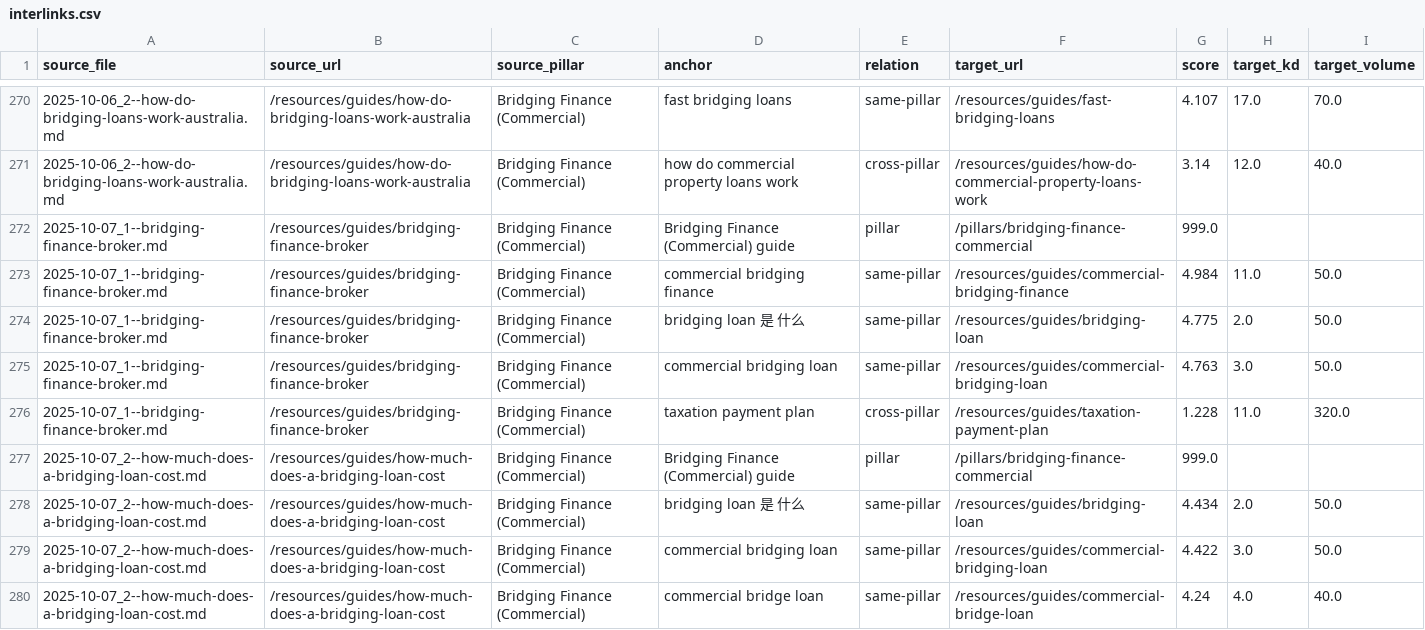
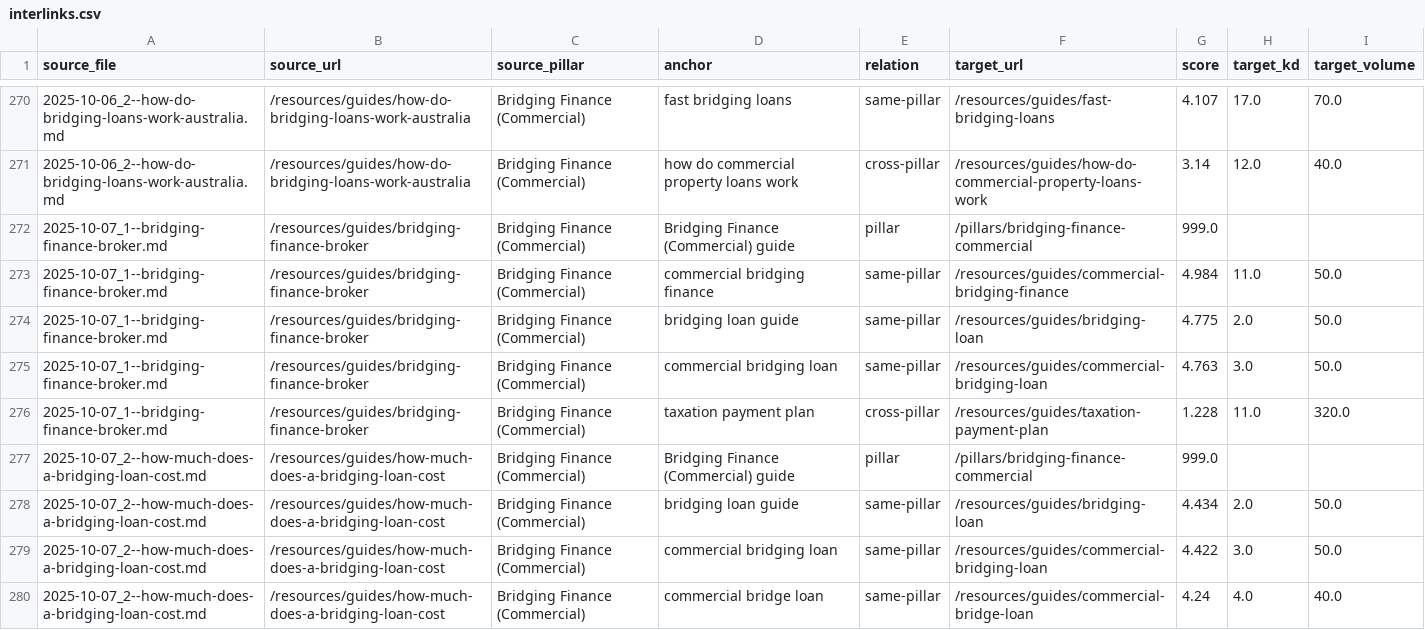
Before and after one commit to bennyblair/bennyblair.github.io, a CSV file: data/interlinks.csv, drawn as a sheet; only a part is shown, gaps mark what is left out; the diff covers the shown part only.

Commit message:
Phase 1 & 2 content improvements: Remove Chinese characters, enhance markdown processing and formatting
- Created script to clean Chinese text from interlinks.csv (15 instances fixed)
- Enhanced markdown processor with better typography, spacing and readability
- Added content filtering to remove non-English text and duplicate content
- Improved table styling with proper borders, hover effects and spacing
- Added enhanced prose styling to article rendering
- Better paragraph structure, quote formatting and code blocks
- Removed repetitive AI-generated content automatically

```diff
--- a/data/interlinks.csv
+++ b/data/interlinks.csv
@@ -273,3 +273,3 @@ source_file,source_url,source_pillar,anchor,relation,target_url,score,target_kd,
 2025-10-07_1--bridging-finance-broker.md,/resources/guides/bridging-finance-broker,Bridging Finance (Commercial),commercial bridging finance,same-pillar,/resources/guides/commercial-bridging-finance,4.984,11.0,50.0
-2025-10-07_1--bridging-finance-broker.md,/resources/guides/bridging-finance-broker,Bridging Finance (Commercial),bridging loan 是 什么,same-pillar,/resources/guides/bridging-loan,4.775,2.0,50.0
+2025-10-07_1--bridging-finance-broker.md,/resources/guides/bridging-finance-broker,Bridging Finance (Commercial),bridging loan guide,same-pillar,/resources/guides/bridging-loan,4.775,2.0,50.0
 2025-10-07_1--bridging-finance-broker.md,/resources/guides/bridging-finance-broker,Bridging Finance (Commercial),commercial bridging loan,same-pillar,/resources/guides/commercial-bridging-loan,4.763,3.0,50.0
@@ -277,3 +277,3 @@ source_file,source_url,source_pillar,anchor,relation,target_url,score,target_kd,
 2025-10-07_2--how-much-does-a-bridging-loan-cost.md,/resources/guides/how-much-does-a-bridging-loan-cost,Bridging Finance (Commercial),Bridging Finance (Commercial) guide,pillar,/pillars/bridging-finance-commercial,999.0,,
-2025-10-07_2--how-much-does-a-bridging-loan-cost.md,/resources/guides/how-much-does-a-bridging-loan-cost,Bridging Finance (Commercial),bridging loan 是 什么,same-pillar,/resources/guides/bridging-loan,4.434,2.0,50.0
+2025-10-07_2--how-much-does-a-bridging-loan-cost.md,/resources/guides/how-much-does-a-bridging-loan-cost,Bridging Finance (Commercial),bridging loan guide,same-pillar,/resources/guides/bridging-loan,4.434,2.0,50.0
 2025-10-07_2--how-much-does-a-bridging-loan-cost.md,/resources/guides/how-much-does-a-bridging-loan-cost,Bridging Finance (Commercial),commercial bridging loan,same-pillar,/resources/guides/commercial-bridging-loan,4.422,3.0,50.0
```
Also changed, not shown: 13 edited cells elsewhere in this file, 5 other files.
